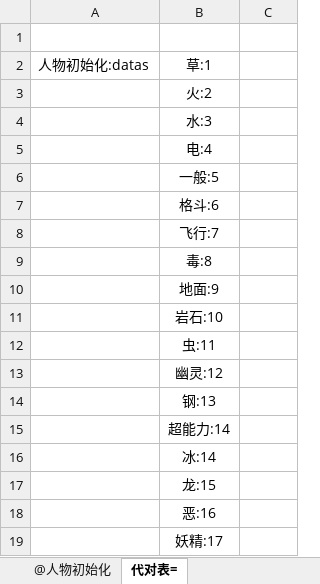
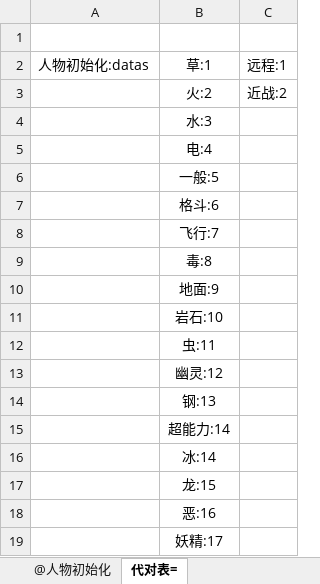
Before and after one commit to shangdibaozi/xlsx2py-json, an Excel workbook: rpgdemo/xlsxs/chessConfig.xlsx, sheet 代对表=, drawn as a sheet; values as stored, in another font and other column widths than the file's, no borders; the diff names each change by its address in the sheet, - before the commit and + after, or states it on an @@ line.

```diff
--- a/rpgdemo/xlsxs/chessConfig.xlsx (sheet 代对表=)
+++ b/rpgdemo/xlsxs/chessConfig.xlsx (sheet 代对表=)
-C2: (empty)
+C2: 远程:1
-C3: (empty)
+C3: 近战:2
```
Also changed, not shown: sheet @人物初始化, 19 other files.
